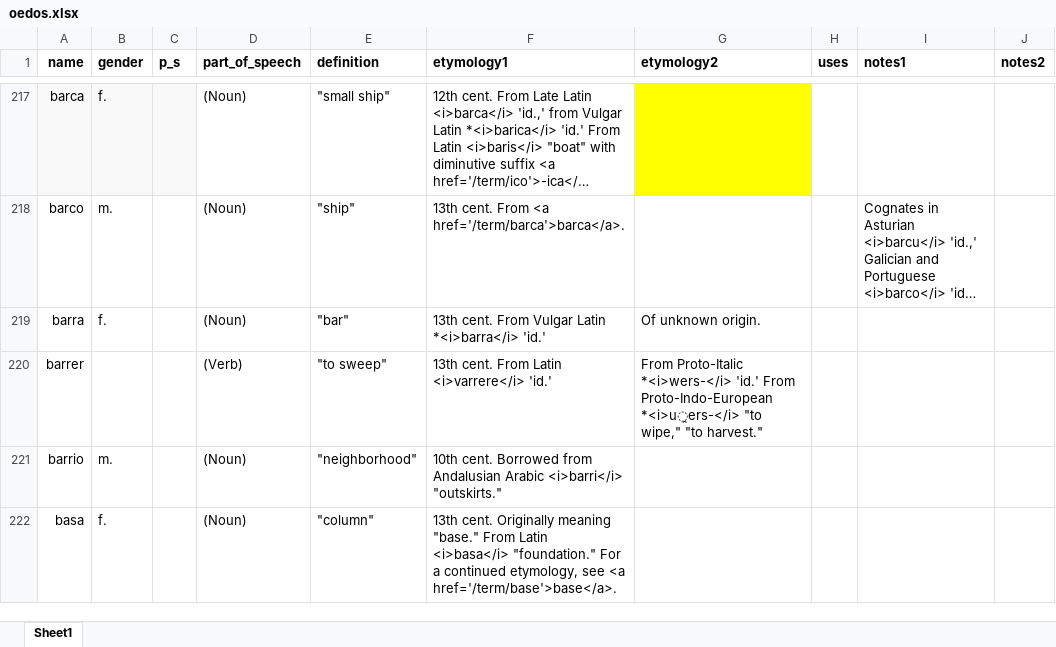
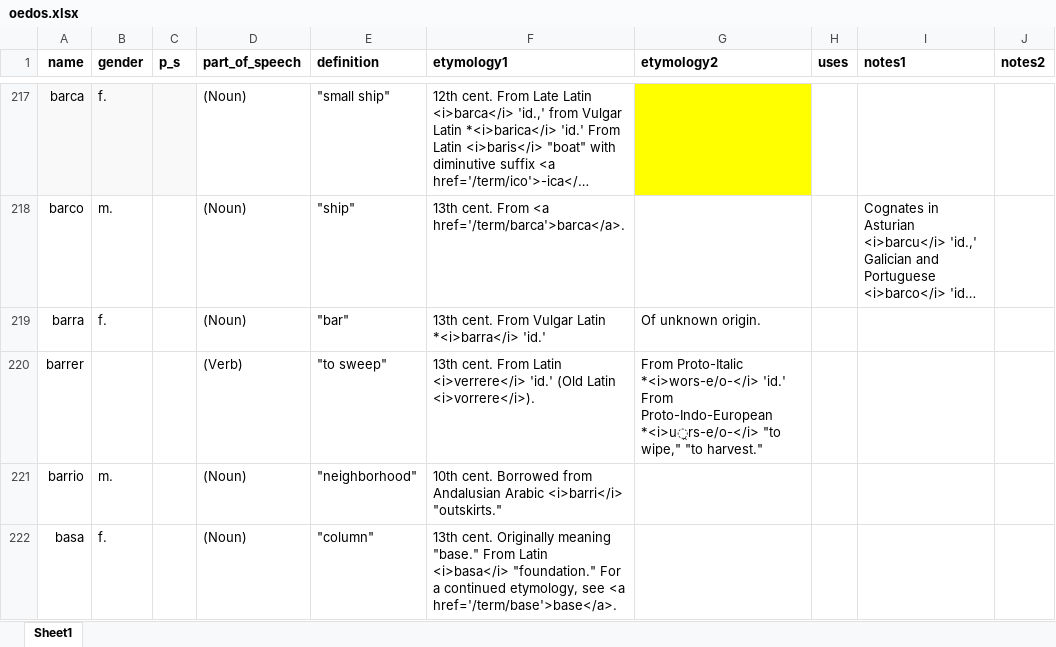
Before and after one commit to emplumb/ety, an Excel workbook: public/assets/data/oedos.xlsx, sheet Sheet1, drawn as a sheet; only a part is shown, gaps mark what is left out; long unchanged cells end in …; values as stored, in another font and other column widths than the file's, no borders; the diff covers the shown part only; the diff names each change by its address in the sheet, - before the commit and + after, or states it on an @@ line.

```diff
--- a/public/assets/data/oedos.xlsx (sheet Sheet1)
+++ b/public/assets/data/oedos.xlsx (sheet Sheet1)
-F220 (etymology1): …From Latin <i>varrere</i> 'id.'
+F220 (etymology1): …From Latin <i>verrere</i> 'id.' (Old Latin <i>vorrere</i>).
-G220 (etymology2): From Proto-Italic *<i>wers-</i> 'id.' From Proto-Indo-European *<i>u̯ers-</i> "to wipe,"…
+G220 (etymology2): From Proto-Italic *<i>wors-e/o-</i> 'id.' From Proto-Indo-European *<i>u̯rs-e/o-</i> "to wipe,"…
```
Also changed, not shown: 2 added rows, 1 removed row and 83 edited cells elsewhere in this sheet, 3 other files.
